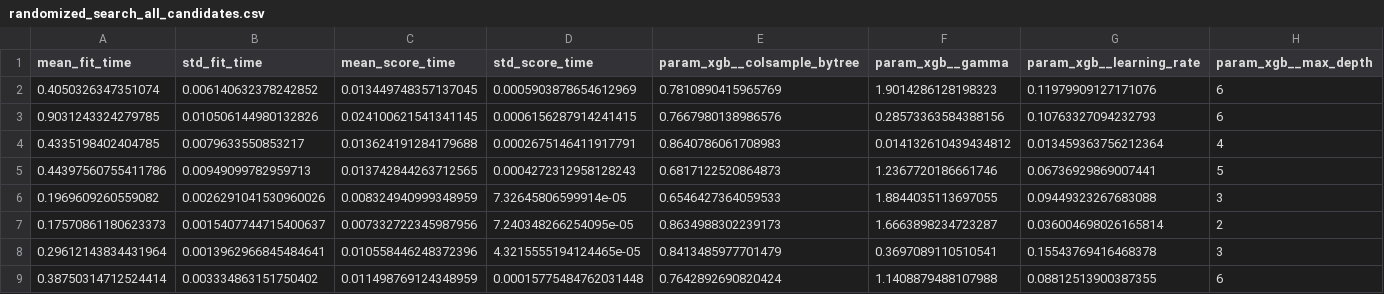
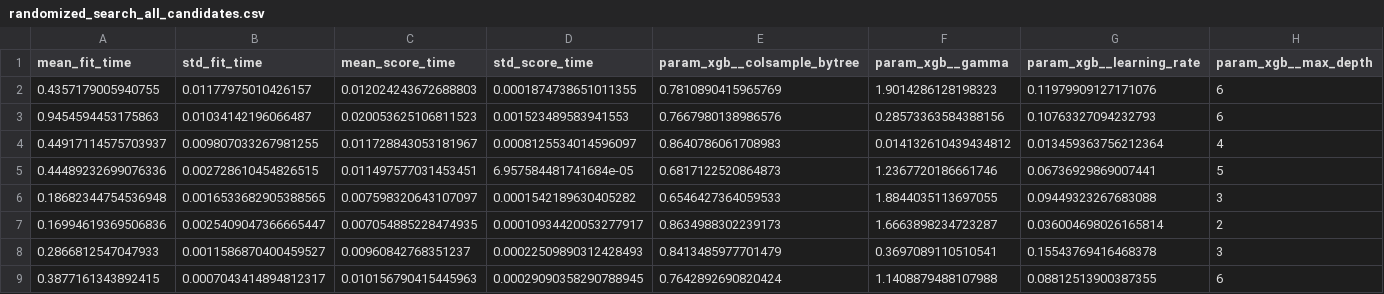
Before and after one commit to rkpraveenrk/vehicle-engine-failure-prediction, a CSV file: predictive_maintenance/reports/randomized_search_all_candidates.csv, drawn as a sheet; only a part is shown; the diff covers the shown part only; the diff names each change by its address in the sheet, - before the commit and + after, or states it on an @@ line.

```diff
--- a/predictive_maintenance/reports/randomized_search_all_candidates.csv
+++ b/predictive_maintenance/reports/randomized_search_all_candidates.csv
-A2 (mean_fit_time): 0.4050326347351074
+A2 (mean_fit_time): 0.4357179005940755
-B2 (std_fit_time): 0.006140632378242852
+B2 (std_fit_time): 0.01177975010426157
-C2 (mean_score_time): 0.013449748357137045
+C2 (mean_score_time): 0.012024243672688803
-D2 (std_score_time): 0.0005903878654612969
+D2 (std_score_time): 0.0001874738651011355
-A3 (mean_fit_time): 0.9031243324279785
+A3 (mean_fit_time): 0.9454594453175863
-B3 (std_fit_time): 0.010506144980132826
+B3 (std_fit_time): 0.01034142196066487
-C3 (mean_score_time): 0.024100621541341145
+C3 (mean_score_time): 0.020053625106811523
-D3 (std_score_time): 0.0006156287914241415
+D3 (std_score_time): 0.001523489583941553
-A4 (mean_fit_time): 0.4335198402404785
+A4 (mean_fit_time): 0.44917114575703937
-B4 (std_fit_time): 0.0079633550853217
+B4 (std_fit_time): 0.009807033267981255
-C4 (mean_score_time): 0.013624191284179688
+C4 (mean_score_time): 0.011728843053181967
-D4 (std_score_time): 0.0002675146411917791
+D4 (std_score_time): 0.0008125534014596097
-A5 (mean_fit_time): 0.44397560755411786
+A5 (mean_fit_time): 0.44489232699076336
-B5 (std_fit_time): 0.00949099782959713
+B5 (std_fit_time): 0.002728610454826515
-C5 (mean_score_time): 0.013742844263712565
+C5 (mean_score_time): 0.011497577031453451
-D5 (std_score_time): 0.0004272312958128243
+D5 (std_score_time): 6.957584481741684e-05
-A6 (mean_fit_time): 0.1969609260559082
+A6 (mean_fit_time): 0.18682344754536948
-B6 (std_fit_time): 0.0026291041530960026
+B6 (std_fit_time): 0.0016533682905388565
-C6 (mean_score_time): 0.008324940999348959
+C6 (mean_score_time): 0.007598320643107097
-D6 (std_score_time): 7.32645806599914e-05
+D6 (std_score_time): 0.0001542189630405282
-A7 (mean_fit_time): 0.17570861180623373
+A7 (mean_fit_time): 0.16994619369506836
-B7 (std_fit_time): 0.0015407744715400637
+B7 (std_fit_time): 0.0025409047366665447
-C7 (mean_score_time): 0.007332722345987956
+C7 (mean_score_time): 0.007054885228474935
-D7 (std_score_time): 7.240348266254095e-05
+D7 (std_score_time): 0.00010934420053277917
-A8 (mean_fit_time): 0.29612143834431964
+A8 (mean_fit_time): 0.2866812547047933
-B8 (std_fit_time): 0.0013962966845484641
+B8 (std_fit_time): 0.0011586870400459527
-C8 (mean_score_time): 0.010558446248372396
+C8 (mean_score_time): 0.00960842768351237
-D8 (std_score_time): 4.3215555194124465e-05
+D8 (std_score_time): 0.00022509890312428493
-A9 (mean_fit_time): 0.38750314712524414
+A9 (mean_fit_time): 0.3877161343892415
-B9 (std_fit_time): 0.003334863151750402
+B9 (std_fit_time): 0.0007043414894812317
-C9 (mean_score_time): 0.011498769124348959
+C9 (mean_score_time): 0.010156790415445963
-D9 (std_score_time): 0.00015775484762031448
+D9 (std_score_time): 0.00029090358290788945
```
Also changed, not shown: 16 edited cells elsewhere in this file.
